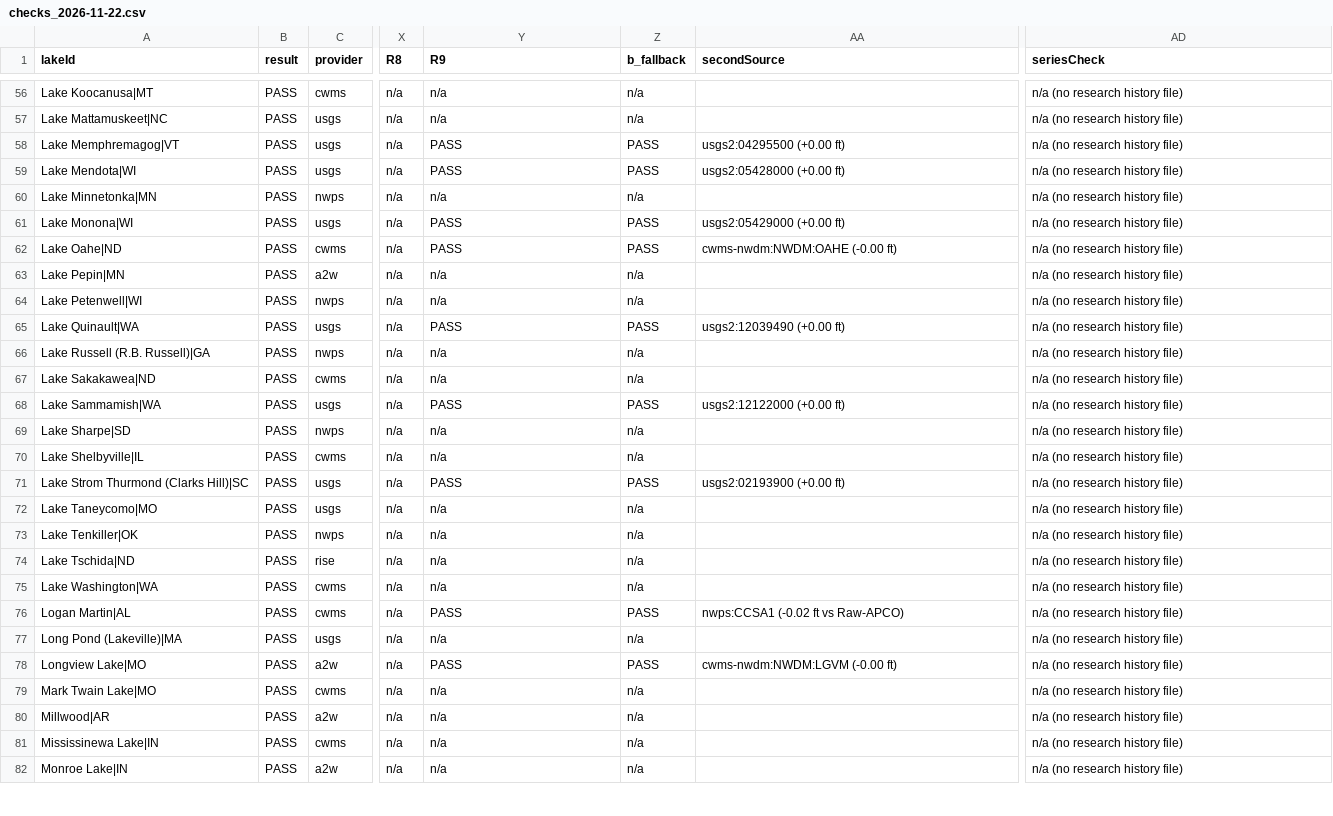
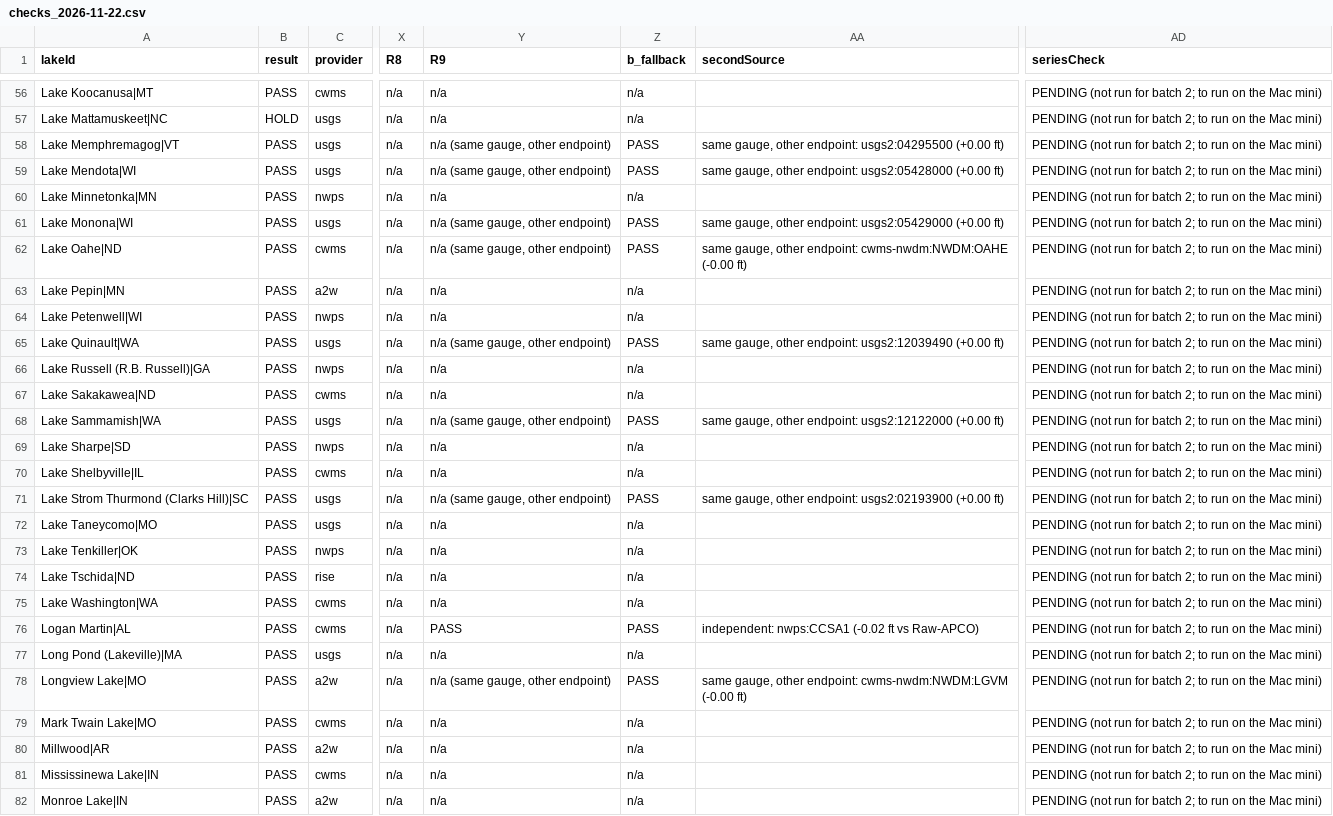
Before and after one commit to Sector-Bowfishing/Sector_Engine, a CSV file: jobs/lake-brain/data/batch2/checks_2026-11-22.csv, drawn as a sheet; only a part is shown, gaps mark what is left out; the diff covers the shown part only; the diff names each change by its address in the sheet, - before the commit and + after, or states it on an @@ line.

```diff
--- a/jobs/lake-brain/data/batch2/checks_2026-11-22.csv
+++ b/jobs/lake-brain/data/batch2/checks_2026-11-22.csv
-AD56:AD82 (seriesCheck): n/a (no research history file)
+AD56:AD82 (seriesCheck): PENDING (not run for batch 2; to run on the Mac mini)
-B57 (result): PASS
+B57 (result): HOLD
-Y58:Y59 (R9): PASS
+Y58:Y59 (R9): n/a (same gauge, other endpoint)
-AA58 (secondSource): usgs2:04295500 (+0.00 ft)
+AA58 (secondSource): same gauge, other endpoint: usgs2:04295500 (+0.00 ft)
-AA59 (secondSource): usgs2:05428000 (+0.00 ft)
+AA59 (secondSource): same gauge, other endpoint: usgs2:05428000 (+0.00 ft)
-Y61:Y62 (R9): PASS
+Y61:Y62 (R9): n/a (same gauge, other endpoint)
-AA61 (secondSource): usgs2:05429000 (+0.00 ft)
+AA61 (secondSource): same gauge, other endpoint: usgs2:05429000 (+0.00 ft)
-AA62 (secondSource): cwms-nwdm:NWDM:OAHE (-0.00 ft)
+AA62 (secondSource): same gauge, other endpoint: cwms-nwdm:NWDM:OAHE (-0.00 ft)
-Y65 (R9): PASS
+Y65 (R9): n/a (same gauge, other endpoint)
-AA65 (secondSource): usgs2:12039490 (+0.00 ft)
+AA65 (secondSource): same gauge, other endpoint: usgs2:12039490 (+0.00 ft)
-Y68 (R9): PASS
+Y68 (R9): n/a (same gauge, other endpoint)
-AA68 (secondSource): usgs2:12122000 (+0.00 ft)
+AA68 (secondSource): same gauge, other endpoint: usgs2:12122000 (+0.00 ft)
-Y71 (R9): PASS
+Y71 (R9): n/a (same gauge, other endpoint)
-AA71 (secondSource): usgs2:02193900 (+0.00 ft)
+AA71 (secondSource): same gauge, other endpoint: usgs2:02193900 (+0.00 ft)
-AA76 (secondSource): nwps:CCSA1 (-0.02 ft vs Raw-APCO)
+AA76 (secondSource): independent: nwps:CCSA1 (-0.02 ft vs Raw-APCO)
-Y78 (R9): PASS
+Y78 (R9): n/a (same gauge, other endpoint)
-AA78 (secondSource): cwms-nwdm:NWDM:LGVM (-0.00 ft)
+AA78 (secondSource): same gauge, other endpoint: cwms-nwdm:NWDM:LGVM (-0.00 ft)
```
Also changed, not shown: 125 edited cells elsewhere in this file, 17 other files.
